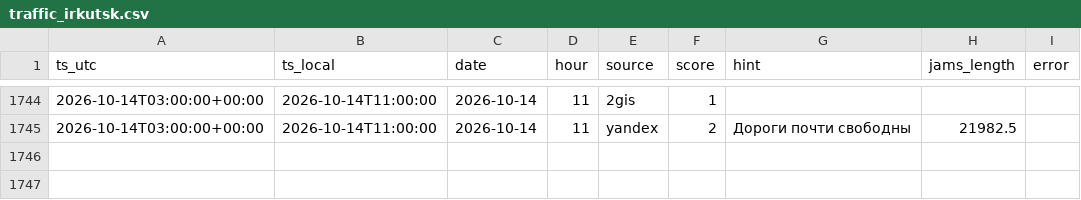
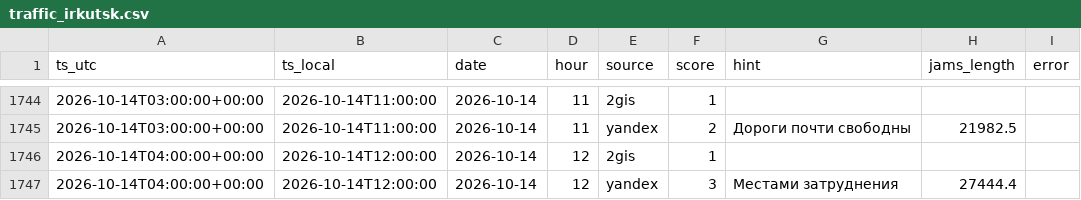
Before and after one commit to jukovaannag-art/forsite-traffic, a CSV file: data/traffic_irkutsk.csv, drawn as a sheet; only a part is shown, gaps mark what is left out.

Commit message:
Пробки Иркутск: 2026-10-14 12:00

```diff
--- a/data/traffic_irkutsk.csv
+++ b/data/traffic_irkutsk.csv
@@ -1745 +1745,3 @@ ts_utc,ts_local,date,hour,source,score,hint,jams_length,error
 2026-10-14T03:00:00+00:00,2026-10-14T11:00:00,2026-10-14,11,yandex,2,Дороги почти свободны,21982.5,
+2026-10-14T04:00:00+00:00,2026-10-14T12:00:00,2026-10-14,12,2gis,1,,,
+2026-10-14T04:00:00+00:00,2026-10-14T12:00:00,2026-10-14,12,yandex,3,Местами затруднения,27444.4,
```
